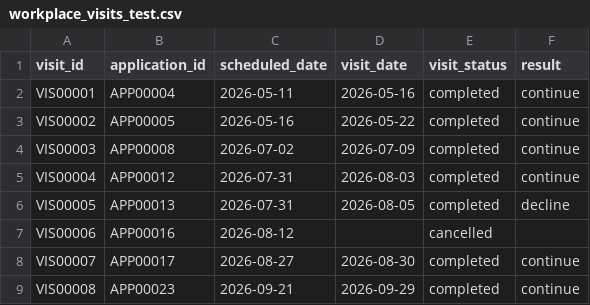
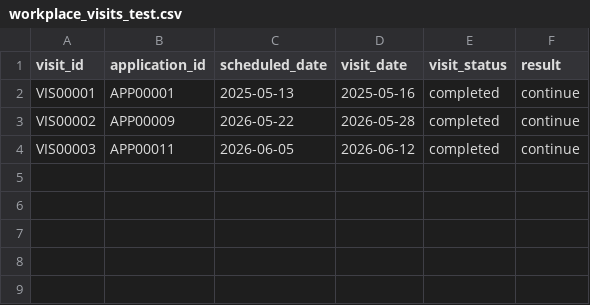
Before and after one commit to k-tomoe/recruitment-analytics-portfolio, a CSV file: data/raw/workplace_visits_test.csv, drawn as a sheet.

```diff
--- a/data/raw/workplace_visits_test.csv
+++ b/data/raw/workplace_visits_test.csv
@@ -1,9 +1,4 @@
 visit_id,application_id,scheduled_date,visit_date,visit_status,result
-VIS00001,APP00004,2026-05-11,2026-05-16,completed,continue
-VIS00002,APP00005,2026-05-16,2026-05-22,completed,continue
-VIS00003,APP00008,2026-07-02,2026-07-09,completed,continue
-VIS00004,APP00012,2026-07-31,2026-08-03,completed,continue
-VIS00005,APP00013,2026-07-31,2026-08-05,completed,decline
-VIS00006,APP00016,2026-08-12,,cancelled,
-VIS00007,APP00017,2026-08-27,2026-08-30,completed,continue
-VIS00008,APP00023,2026-09-21,2026-09-29,completed,continue
+VIS00001,APP00001,2025-05-13,2025-05-16,completed,continue
+VIS00002,APP00009,2026-05-22,2026-05-28,completed,continue
+VIS00003,APP00011,2026-06-05,2026-06-12,completed,continue
```
Also changed, not shown: data/raw/applications_test.csv, data/raw/candidate_experiences_test.csv, 19 other files.
